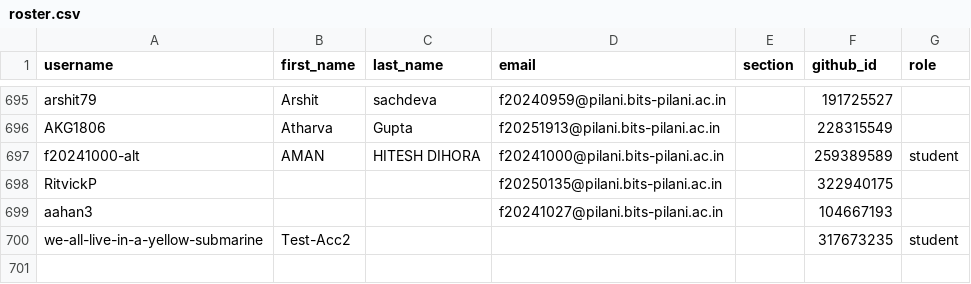
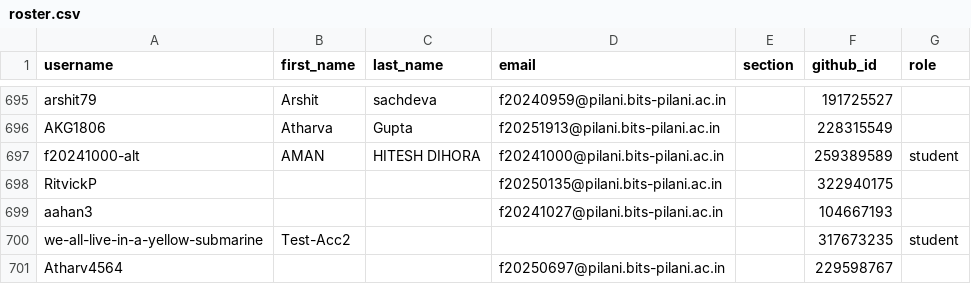
Before and after one commit to f2152026/classroom50, a CSV file: f215-digital-design/roster.csv, drawn as a sheet; only a part is shown, gaps mark what is left out.

Commit message:
[Classroom 50] Add 1 student : f215-digital-design

```diff
--- a/f215-digital-design/roster.csv
+++ b/f215-digital-design/roster.csv
@@ -700 +700,2 @@ aahan3,,,f20241027@pilani.bits-pilani.ac.in,,104667193,
 we-all-live-in-a-yellow-submarine,Test-Acc2,,,,317673235,student
+Atharv4564,,,f20250697@pilani.bits-pilani.ac.in,,229598767,
```
